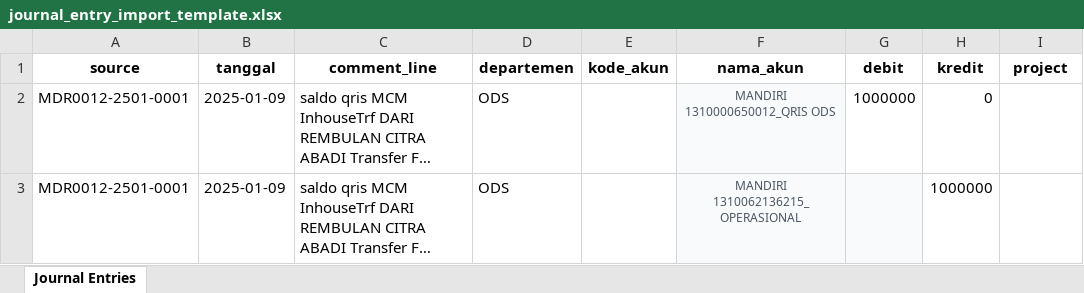
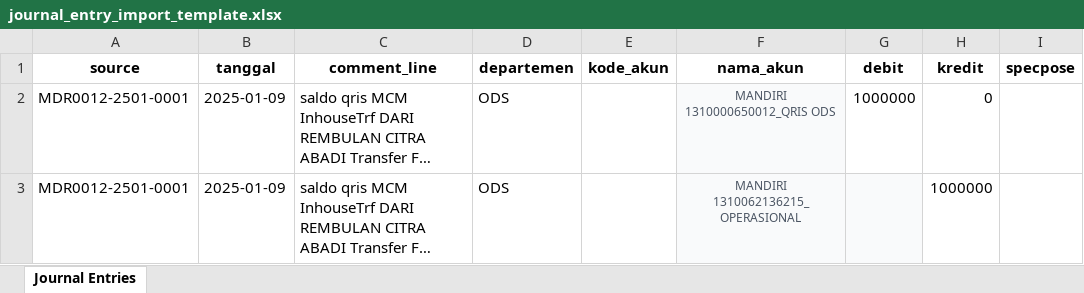
Before and after one commit to AnnamlProject/annaml, an Excel workbook: public/template/journal_entry_import_template.xlsx, sheet Journal Entries, drawn as a sheet; long unchanged cells end in …; values as stored, in another font and other column widths than the file's, no borders; the diff names each change by its address in the sheet, - before the commit and + after, or states it on an @@ line.

Commit message:
perbaikan template import journal entry

```diff
--- a/public/template/journal_entry_import_template.xlsx (sheet Journal Entries)
+++ b/public/template/journal_entry_import_template.xlsx (sheet Journal Entries)
-I1: project
+I1: specpose
```
